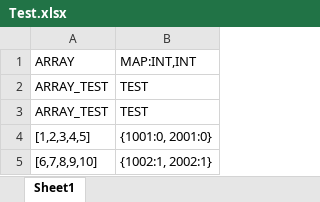
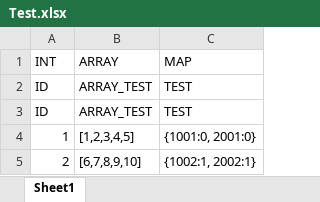
Before and after one commit to lpuls/ConfigConverter, an Excel workbook: Config/Excel/Test.xlsx, sheet Sheet1, drawn as a sheet; values as stored, in another font and other column widths than the file's, no borders; addresses are those after the commit; the diff names each change by its address in the sheet, - before the commit and + after, or states it on an @@ line.

```diff
--- a/Config/Excel/Test.xlsx (sheet Sheet1)
+++ b/Config/Excel/Test.xlsx (sheet Sheet1)
+column A, rows 1-5: INT | ID | ID | 1 | 2
-C1: MAP:INT,INT
+C1: MAP
```
Also changed, not shown: 15 other files.
